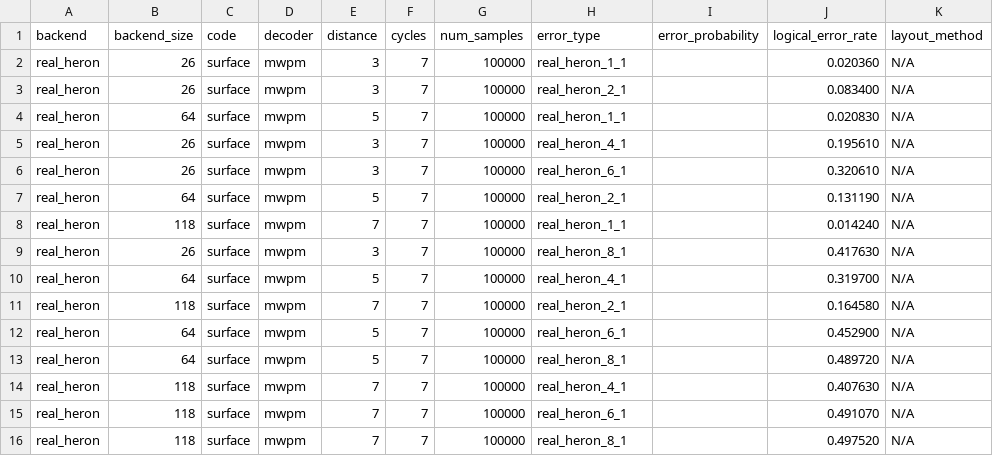
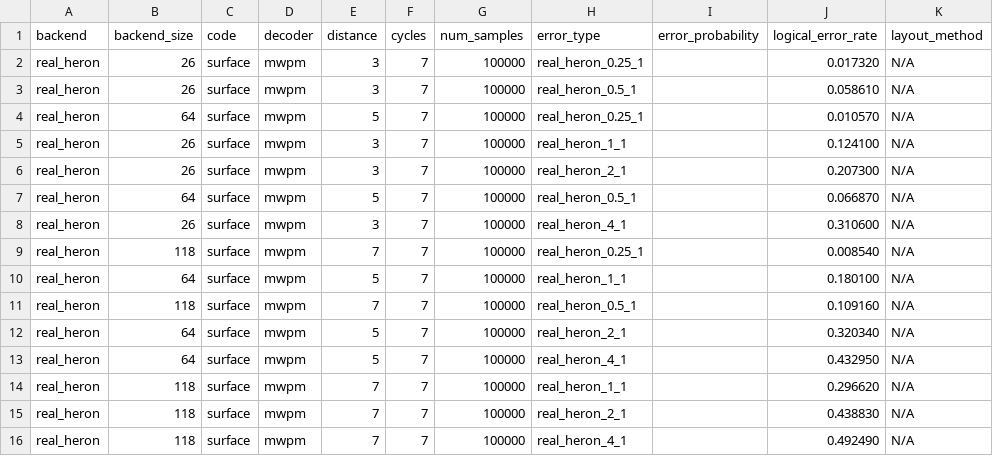
Before and after one commit to TUM-DSE/eccentric, a CSV file: experiment_results/MCM_noise/results.csv, drawn as a sheet; only a part is shown; the diff names each change by its address in the sheet, - before the commit and + after, or states it on an @@ line.

Commit message:
Update heron run

```diff
--- a/experiment_results/MCM_noise/results.csv
+++ b/experiment_results/MCM_noise/results.csv
-H2 (error_type): real_heron_1_1
+H2 (error_type): real_heron_0.25_1
-J2 (logical_error_rate): 0.020360
+J2 (logical_error_rate): 0.017320
-H3 (error_type): real_heron_2_1
+H3 (error_type): real_heron_0.5_1
-J3 (logical_error_rate): 0.083400
+J3 (logical_error_rate): 0.058610
-H4 (error_type): real_heron_1_1
+H4 (error_type): real_heron_0.25_1
-J4 (logical_error_rate): 0.020830
+J4 (logical_error_rate): 0.010570
-H5 (error_type): real_heron_4_1
+H5 (error_type): real_heron_1_1
-J5 (logical_error_rate): 0.195610
+J5 (logical_error_rate): 0.124100
-H6 (error_type): real_heron_6_1
+H6 (error_type): real_heron_2_1
-J6 (logical_error_rate): 0.320610
+J6 (logical_error_rate): 0.207300
-H7 (error_type): real_heron_2_1
+H7 (error_type): real_heron_0.5_1
-J7 (logical_error_rate): 0.131190
+J7 (logical_error_rate): 0.066870
-B8 (backend_size): 118
+B8 (backend_size): 26
-E8 (distance): 7
+E8 (distance): 3
-H8 (error_type): real_heron_1_1
+H8 (error_type): real_heron_4_1
-J8 (logical_error_rate): 0.014240
+J8 (logical_error_rate): 0.310600
-B9 (backend_size): 26
+B9 (backend_size): 118
-E9 (distance): 3
+E9 (distance): 7
-H9 (error_type): real_heron_8_1
+H9 (error_type): real_heron_0.25_1
-J9 (logical_error_rate): 0.417630
+J9 (logical_error_rate): 0.008540
-H10 (error_type): real_heron_4_1
+H10 (error_type): real_heron_1_1
-J10 (logical_error_rate): 0.319700
+J10 (logical_error_rate): 0.180100
-H11 (error_type): real_heron_2_1
+H11 (error_type): real_heron_0.5_1
-J11 (logical_error_rate): 0.164580
+J11 (logical_error_rate): 0.109160
-H12 (error_type): real_heron_6_1
+H12 (error_type): real_heron_2_1
-J12 (logical_error_rate): 0.452900
+J12 (logical_error_rate): 0.320340
-H13 (error_type): real_heron_8_1
+H13 (error_type): real_heron_4_1
-J13 (logical_error_rate): 0.489720
+J13 (logical_error_rate): 0.432950
-H14 (error_type): real_heron_4_1
+H14 (error_type): real_heron_1_1
-J14 (logical_error_rate): 0.407630
+J14 (logical_error_rate): 0.296620
-H15 (error_type): real_heron_6_1
+H15 (error_type): real_heron_2_1
-J15 (logical_error_rate): 0.491070
+J15 (logical_error_rate): 0.438830
-H16 (error_type): real_heron_8_1
+H16 (error_type): real_heron_4_1
-J16 (logical_error_rate): 0.497520
+J16 (logical_error_rate): 0.492490
```
Also changed, not shown: 3 other files.
